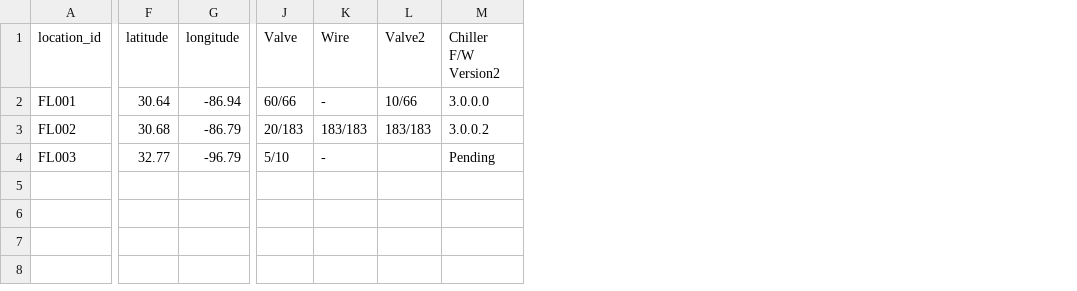
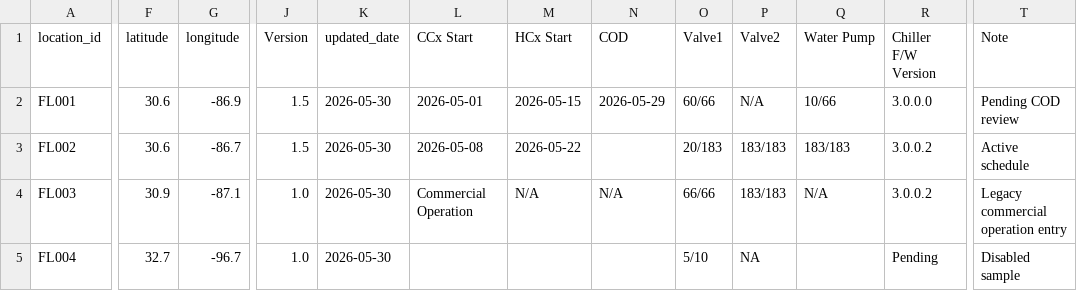
Before and after one commit to Eucalyptuss/site_work_status_dashboard, a CSV file: sample_site_status.csv, drawn as a sheet; only a part is shown, gaps mark what is left out; removed rows and columns are numbered as before the commit, all else as after; rows hold the shown columns only; the diff names each change by its address in the sheet, - before the commit and + after, or states it on an @@ line.

Commit message:
add COD schedule

```diff
--- a/sample_site_status.csv
+++ b/sample_site_status.csv
+column J (Version), rows 2-3: 1.5 | 1.5; row 5: 1.0
+column K (updated_date), rows 2-3: 2026-05-30 | 2026-05-30; row 5: 2026-05-30
+column L (CCx Start), rows 2-3: 2026-05-01 | 2026-05-08
+column M (HCx Start), rows 2-3: 2026-05-15 | 2026-05-22
+column N (COD), row 2: 2026-05-29
-column K (Wire), rows 2-4: - | 183/183 | -
+column Q (Water Pump), rows 2-3: 10/66 | 183/183
+column T (Note), rows 2-3: Pending COD review | Active schedule; row 5: Disabled sample
-O1: Valve
+O1: Valve1
-R1: Chiller F/W Version2
+R1: Chiller F/W Version
-F2 (latitude): 30.64
+F2 (latitude): 30.6
-G2 (longitude): -86.94
+G2 (longitude): -86.9
-P2 (Valve2): 10/66
+P2 (Valve2): N/A
-F3 (latitude): 30.68
+F3 (latitude): 30.6
-G3 (longitude): -86.79
+G3 (longitude): -86.7
+row 4: FL003 | 30.9 | -87.1 | 1.0 | 2026-05-30 | Commercial Operation | N/A | N/A | 66/66 | 183/183 | N/A | 3.0.0.2 | Legacy commercial operation entry
-A5 (location_id): FL003
+A5 (location_id): FL004
-F5 (latitude): 32.77
+F5 (latitude): 32.7
-G5 (longitude): -96.79
+G5 (longitude): -96.7
-P5 (Valve2): (empty)
+P5 (Valve2): NA
```
